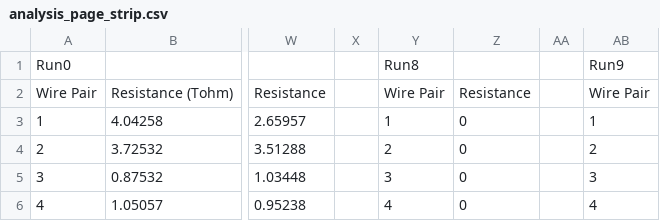
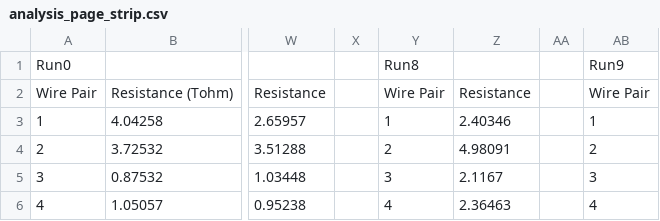
Before and after one commit to marctost/miniCSC904, a CSV file: chamber5/analysis_page_strip.csv, drawn as a sheet; only a part is shown, gaps mark what is left out; the diff names each change by its address in the sheet, - before the commit and + after, or states it on an @@ line.

```diff
--- a/chamber5/analysis_page_strip.csv
+++ b/chamber5/analysis_page_strip.csv
-Z3: 0
+Z3: 2.40346
-Z4: 0
+Z4: 4.98091
-Z5: 0
+Z5: 2.1167
-Z6: 0
+Z6: 2.36463
```
Also changed, not shown: chamber4/final_numbers_rate.csv, chamber5/analysis_page_cluster.csv, 29 other files.
